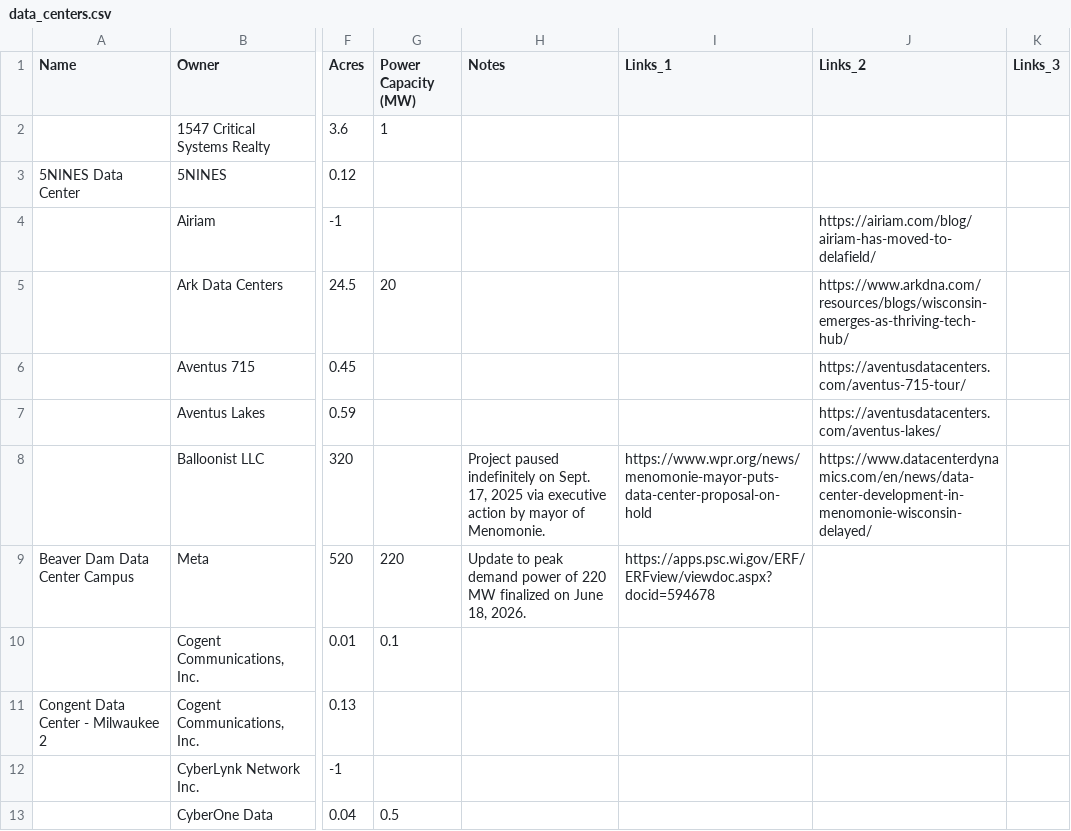
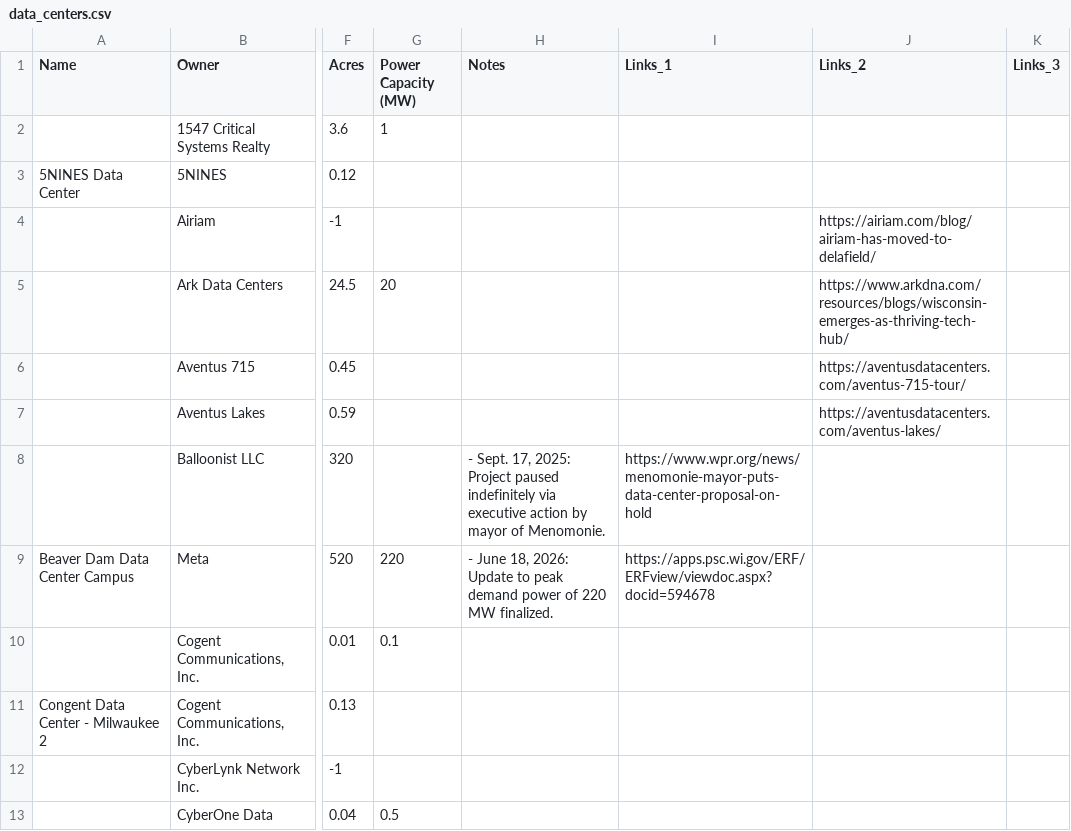
Before and after one commit to annahaensch/wisconsin_data_center_map, a CSV file: data/data_centers.csv, drawn as a sheet; only a part is shown, gaps mark what is left out; the diff covers the shown part only; the diff names each change by its address in the sheet, - before the commit and + after, or states it on an @@ line.

```diff
--- a/data/data_centers.csv
+++ b/data/data_centers.csv
-H8 (Notes): Project paused indefinitely on Sept. 17, 2025 via executive…
+H8 (Notes): - Sept. 17, 2025: Project paused indefinitely via executive…
-J8 (Links_2): https://www.datacenterdynamics.com/en/news/data-center-development-in-menomonie-wisconsin-delayed/
+J8 (Links_2): (empty)
-H9 (Notes): Update to peak demand power of 220 MW finalized on June 18, 2026.
+H9 (Notes): - June 18, 2026: Update to peak demand power of 220 MW finalized.
```
Also changed, not shown: 27 edited cells elsewhere in this file, 2 other files.
